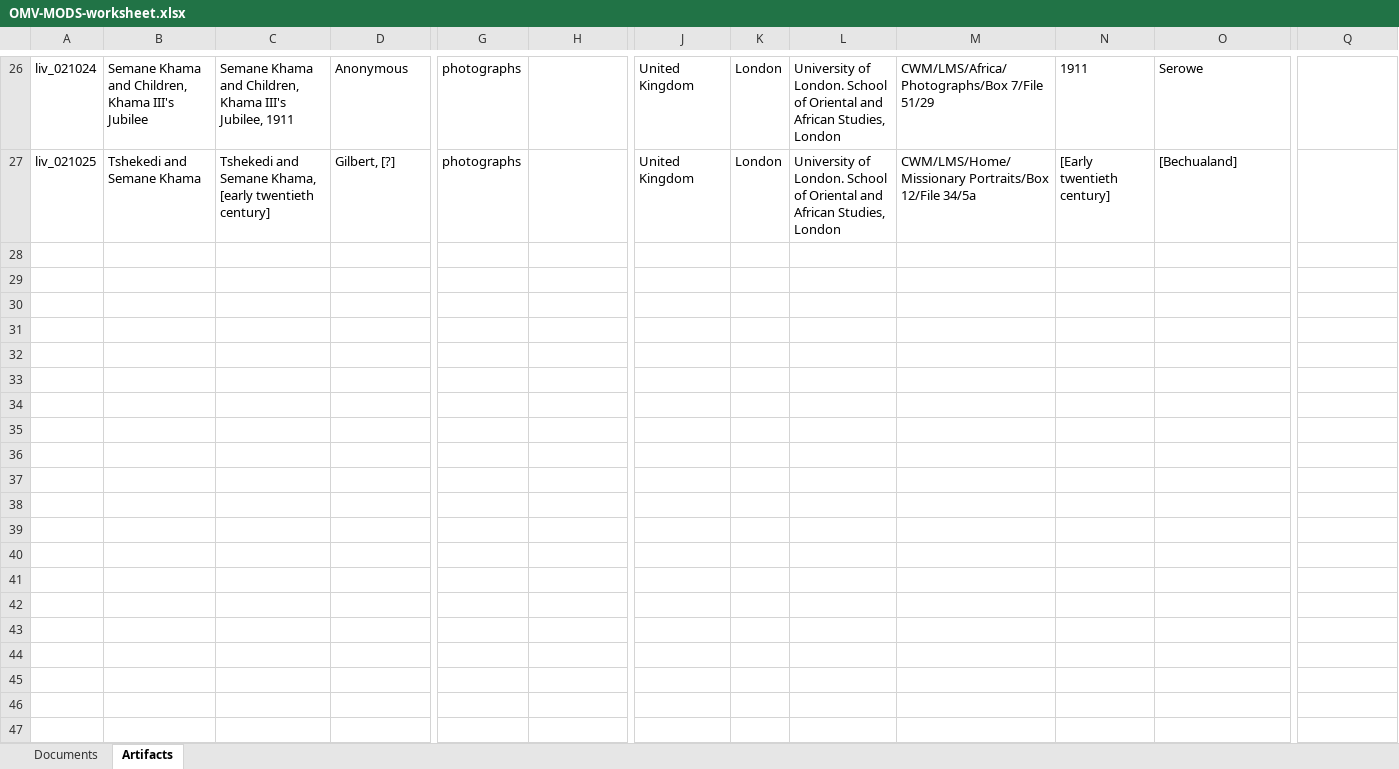
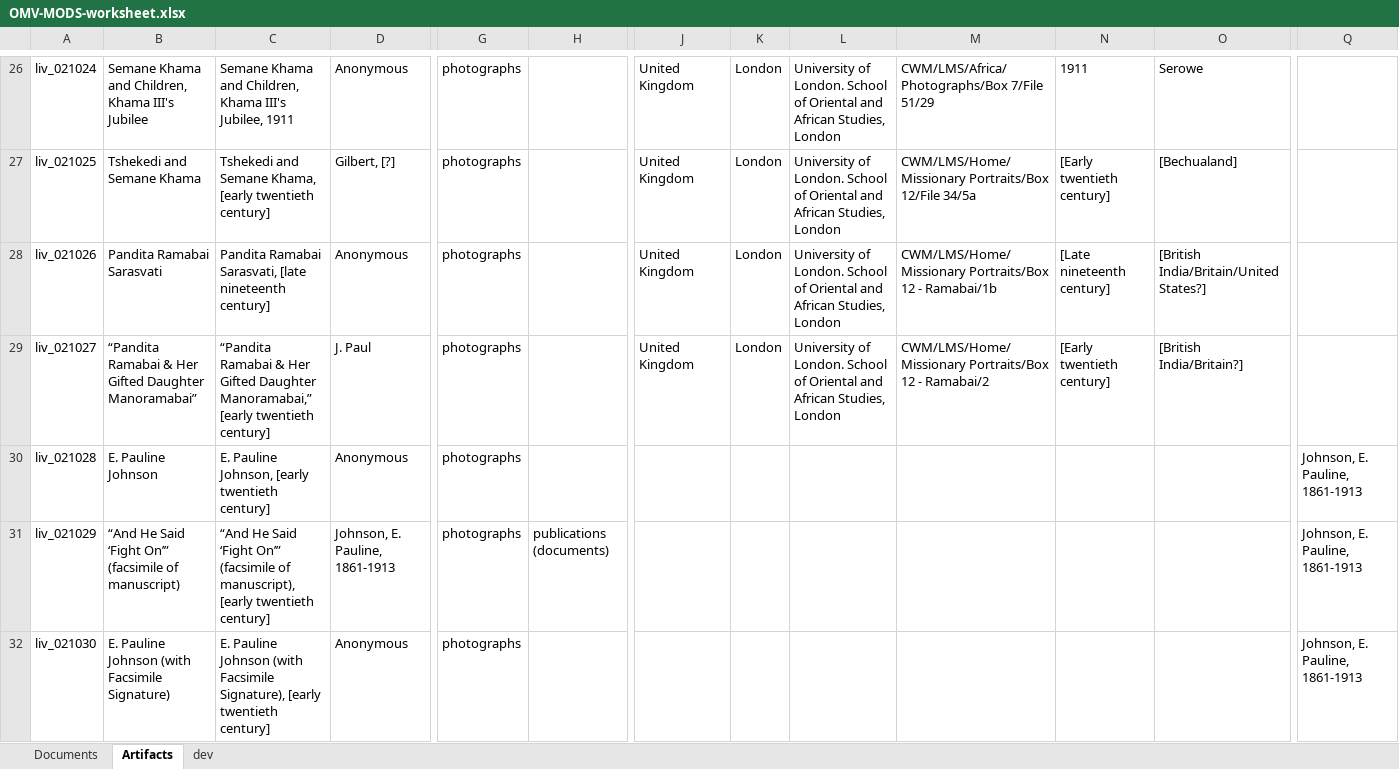
Before and after one commit to livingstoneonline/onemorevoice, an Excel workbook: transcriptions/OMV-MODS-worksheet.xlsx, sheet Artifacts, drawn as a sheet; only a part is shown, gaps mark what is left out; values as stored, in another font and other column widths than the file's, no borders; rows hold the shown columns only; the diff covers the shown part only; the diff names each change by its address in the sheet, - before the commit and + after, or states it on an @@ line.

Commit message:
update MODS with Johnson/Sarasvati

```diff
--- a/transcriptions/OMV-MODS-worksheet.xlsx (sheet Artifacts)
+++ b/transcriptions/OMV-MODS-worksheet.xlsx (sheet Artifacts)
+sheet tab: dev
+row 28: liv_021026 | Pandita Ramabai Sarasvati | Pandita Ramabai Sarasvati, [late nineteenth century] | Anonymous | photographs |  | United Kingdom | London | University of London. School of Oriental and African Studies, London | CWM/LMS/Home/Missionary Portraits/Box 12 - Ramabai/1b | [Late nineteenth century] | [British India/Britain/United States?]
+row 29: liv_021027 | “Pandita Ramabai & Her Gifted Daughter Manoramabai” | “Pandita Ramabai & Her Gifted Daughter Manoramabai,” [early twentieth century] | J. Paul | photographs |  | United Kingdom | London | University of London. School of Oriental and African Studies, London | CWM/LMS/Home/Missionary Portraits/Box 12 - Ramabai/2 | [Early twentieth century] | [British India/Britain?]
+row 30: liv_021028 | E. Pauline Johnson | E. Pauline Johnson, [early twentieth century] | Anonymous | photographs |  |  |  |  |  |  |  | Johnson, E. Pauline, 1861-1913
+row 31: liv_021029 | “And He Said ‘Fight On’” (facsimile of manuscript) | “And He Said ‘Fight On’” (facsimile of manuscript), [early twentieth century] | Johnson, E. Pauline, 1861-1913 | photographs | publications (documents) |  |  |  |  |  |  | Johnson, E. Pauline, 1861-1913
+row 32: liv_021030 | E. Pauline Johnson (with Facsimile Signature) | E. Pauline Johnson (with Facsimile Signature), [early twentieth century] | Anonymous | photographs |  |  |  |  |  |  |  | Johnson, E. Pauline, 1861-1913
```
Also changed, not shown: 4 added rows, 2 moved rows and 1 edited cell elsewhere in this sheet.
